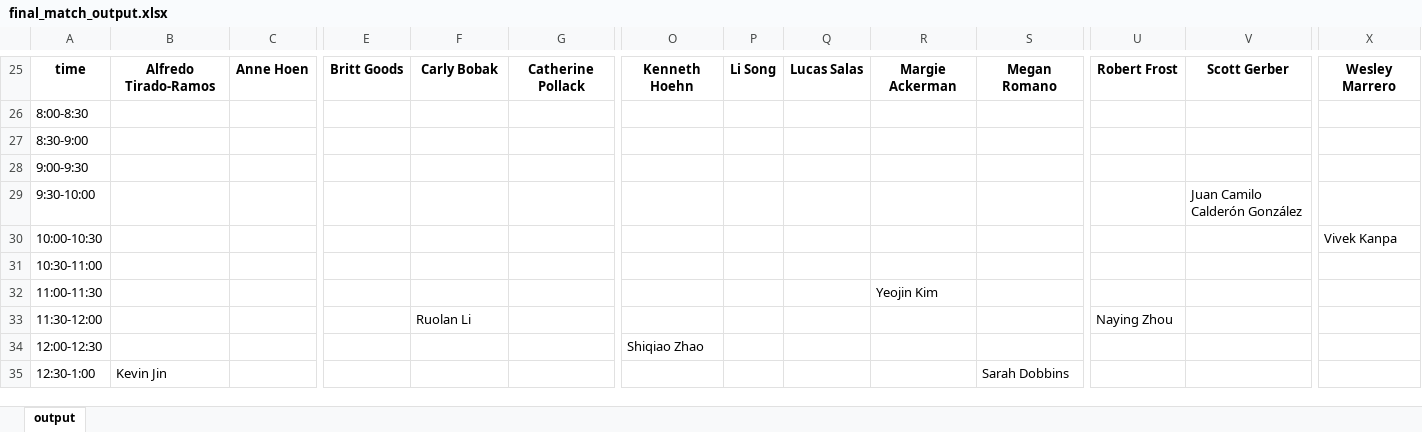
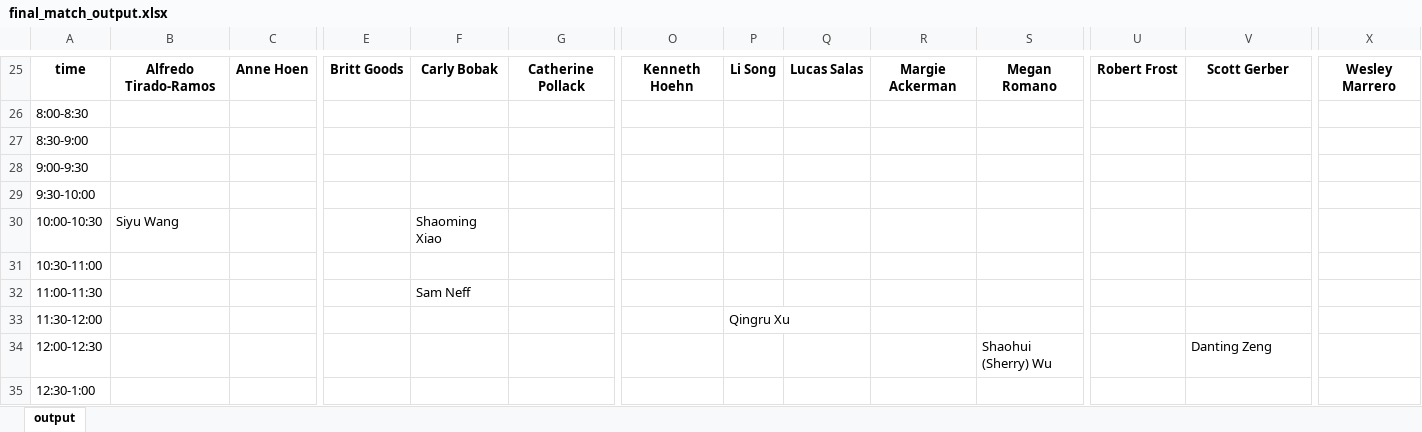
Before and after one commit to mmariani123/qbs_app, an Excel workbook: final_match_output.xlsx, sheet output, drawn as a sheet; only a part is shown, gaps mark what is left out; values as stored, in another font and other column widths than the file's, no borders; removed rows and columns are numbered as before the commit, all else as after; rows hold the shown columns only; the diff covers the shown part only; the diff names each change by its address in the sheet, - before the commit and + after, or states it on an @@ line.

```diff
--- a/final_match_output.xlsx (sheet output)
+++ b/final_match_output.xlsx (sheet output)
-V29: Juan Camilo Calderón González
+V29: (empty)
-row 30: 10:00-10:30 |  |  |  |  |  |  |  |  |  |  |  |  | Vivek Kanpa
+row 30: 10:00-10:30 | Siyu Wang |  |  | Shaoming Xiao
-F32: (empty)
+F32: Sam Neff
-R32: Yeojin Kim
+R32: (empty)
-row 33: 11:30-12:00 |  |  |  | Ruolan Li |  |  |  |  |  |  | Naying Zhou
-row 34: 12:00-12:30 |  |  |  |  |  | Shiqiao Zhao
+row 33: 11:30-12:00 |  |  |  |  |  |  | Qingru Xu
+row 34: 12:00-12:30 |  |  |  |  |  |  |  |  |  | Shaohui (Sherry) Wu |  | Danting Zeng
-B35: Kevin Jin
+B35: (empty)
-S35: Sarah Dobbins
+S35: (empty)
```
Also changed, not shown: 14 added rows, 14 removed rows and 85 edited cells elsewhere in this sheet, apps_points.xlsx, fac_num_assigned.xlsx, 6 other files.
